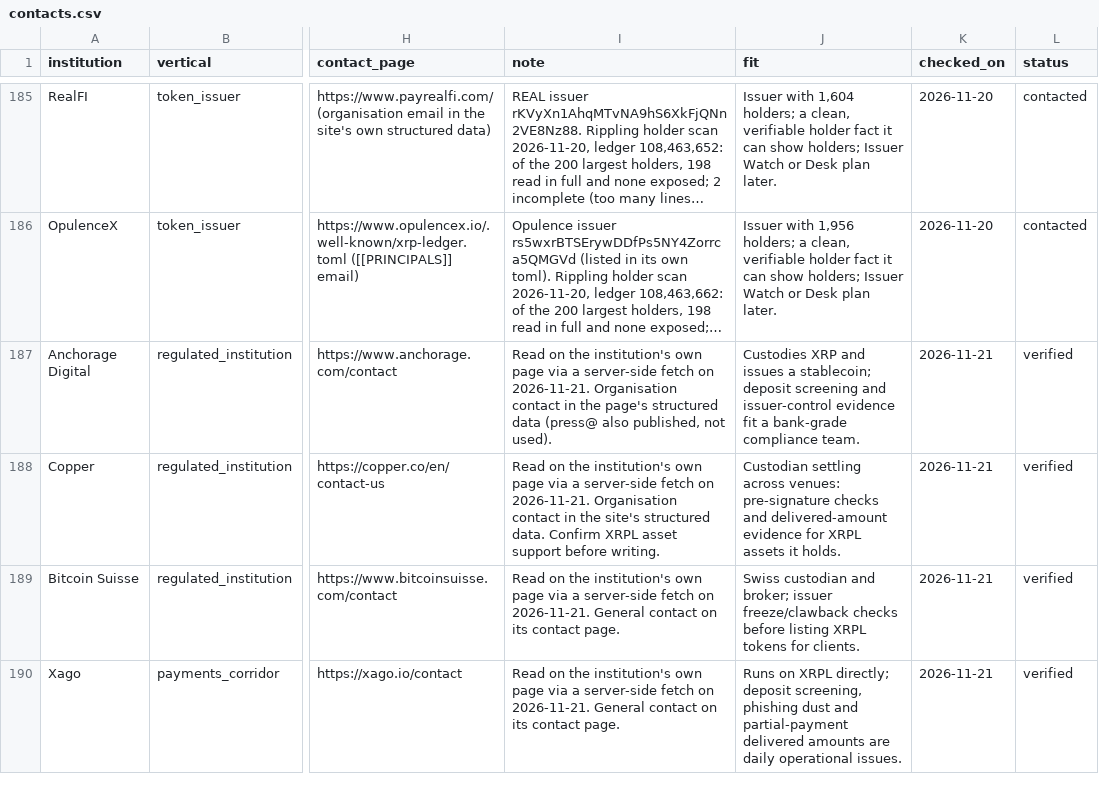
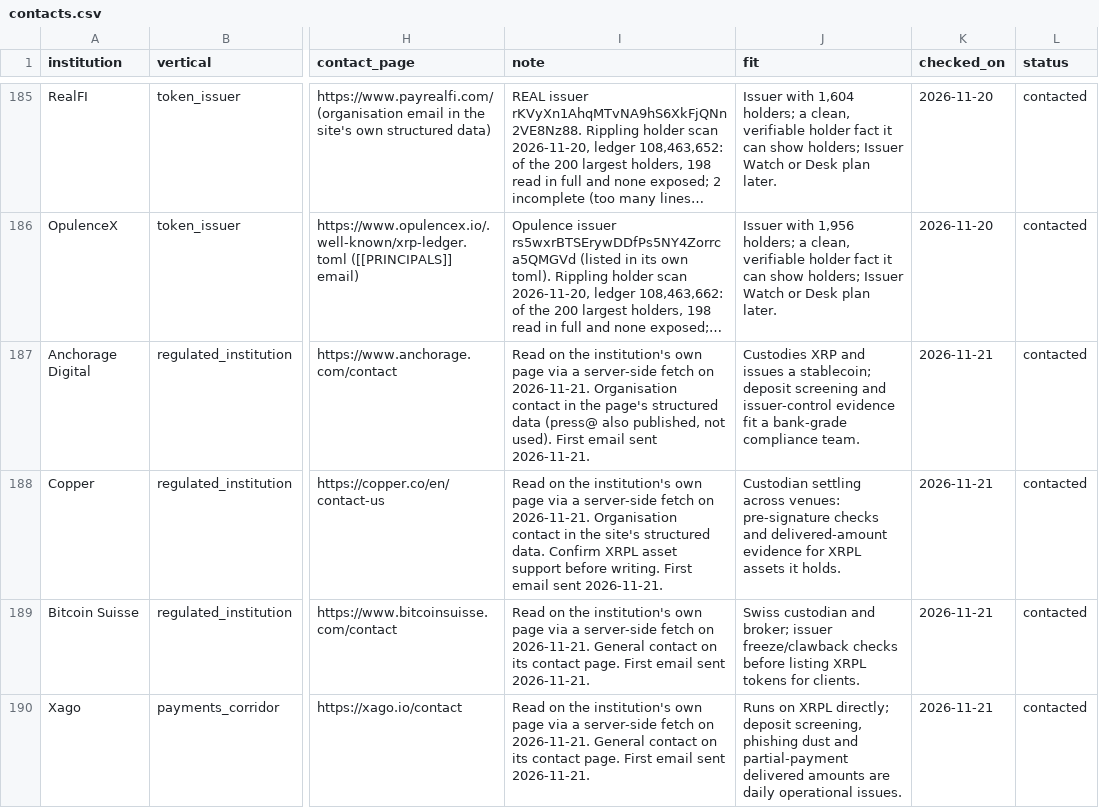
Before and after one commit to Ignosha/noshashi, a CSV file: outreach/contacts.csv, drawn as a sheet; only a part is shown, gaps mark what is left out; long unchanged cells end in …; the diff covers the shown part only; the diff names each change by its address in the sheet, - before the commit and + after, or states it on an @@ line.

```diff
--- a/outreach/contacts.csv
+++ b/outreach/contacts.csv
-I187 (note): …not used).
+I187 (note): …not used). First email sent 2026-11-21.
-L187:L190 (status): verified
+L187:L190 (status): contacted
-I188 (note): …before writing.
+I188 (note): …before writing. First email sent 2026-11-21.
-I189:I190 (note): …contact page.
+I189:I190 (note): …contact page. First email sent 2026-11-21.
```
Also changed, not shown: 32 edited cells elsewhere in this file.
